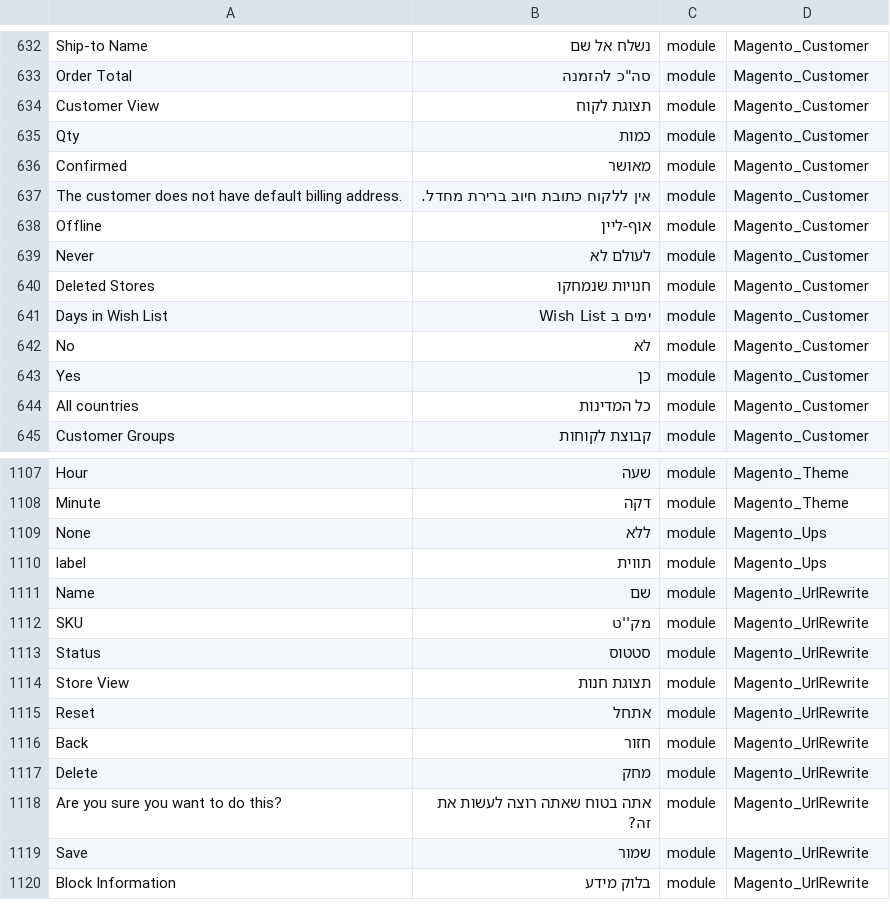
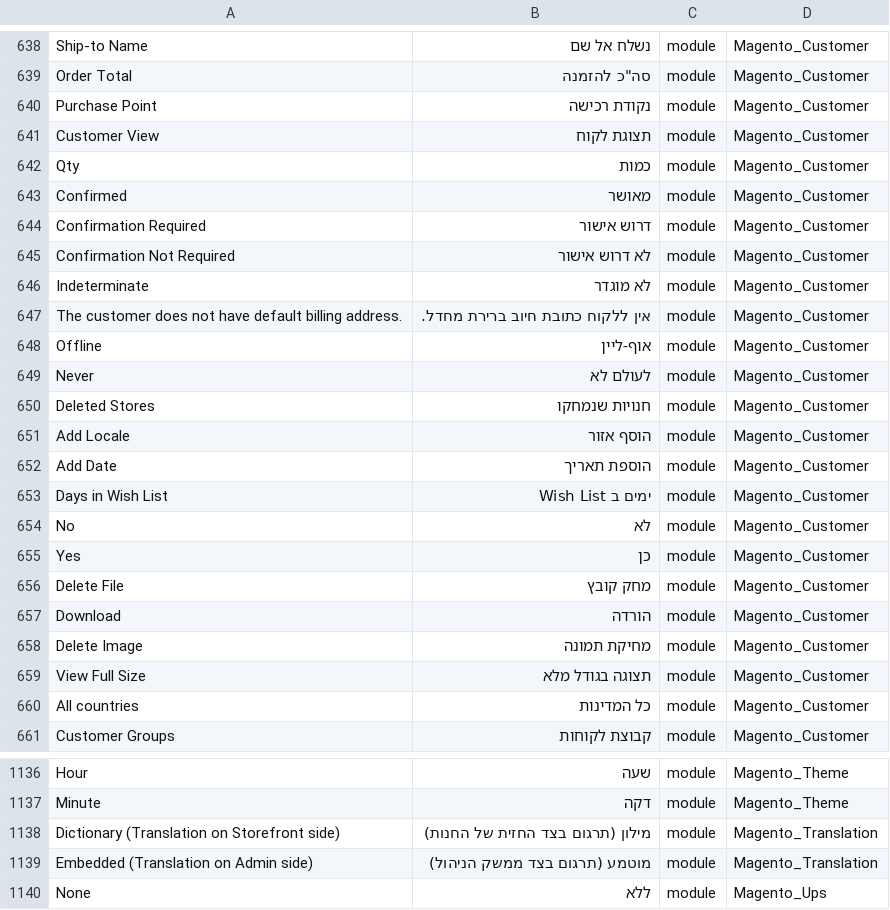
Before and after one commit to elijahb/language_he_il, a CSV file: he_IL.csv, drawn as a sheet; only a part is shown, gaps mark what is left out; the shorter side is filled out with more unchanged rows; the diff covers the shown part only; the diff names each change by its address in the sheet, - before the commit and + after, or states it on an @@ line.

```diff
--- a/he_IL.csv
+++ b/he_IL.csv
+row 640: Purchase Point | נקודת רכישה | module | Magento_Customer
+row 644: Confirmation Required | דרוש אישור | module | Magento_Customer
+row 645: Confirmation Not Required | לא דרוש אישור | module | Magento_Customer
+row 646: Indeterminate | לא מוגדר | module | Magento_Customer
+row 651: Add Locale | הוסף אזור | module | Magento_Customer
+row 652: Add Date | הוספת תאריך | module | Magento_Customer
+row 656: Delete File | מחק קובץ | module | Magento_Customer
+row 657: Download | הורדה | module | Magento_Customer
+row 658: Delete Image | מחיקת תמונה | module | Magento_Customer
+row 659: View Full Size | תצוגה בגודל מלא | module | Magento_Customer
+row 1138: Dictionary (Translation on Storefront side) | מילון (תרגום בצד החזית של החנות) | module | Magento_Translation
+row 1139: Embedded (Translation on Admin side) | מוטמע (תרגום בצד ממשק הניהול) | module | Magento_Translation
```
Also changed, not shown: 23 added rows elsewhere in this file, 1 other file.
